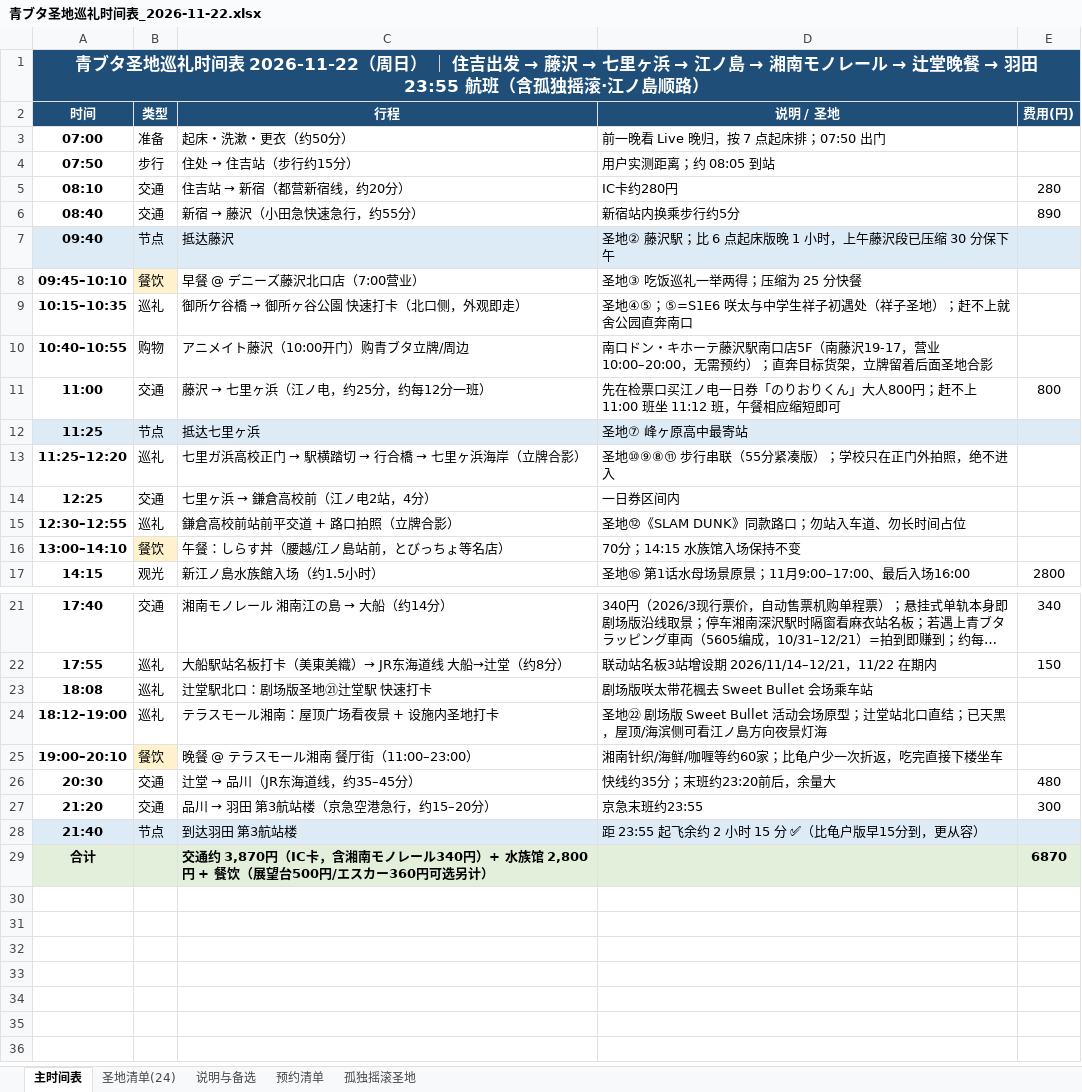
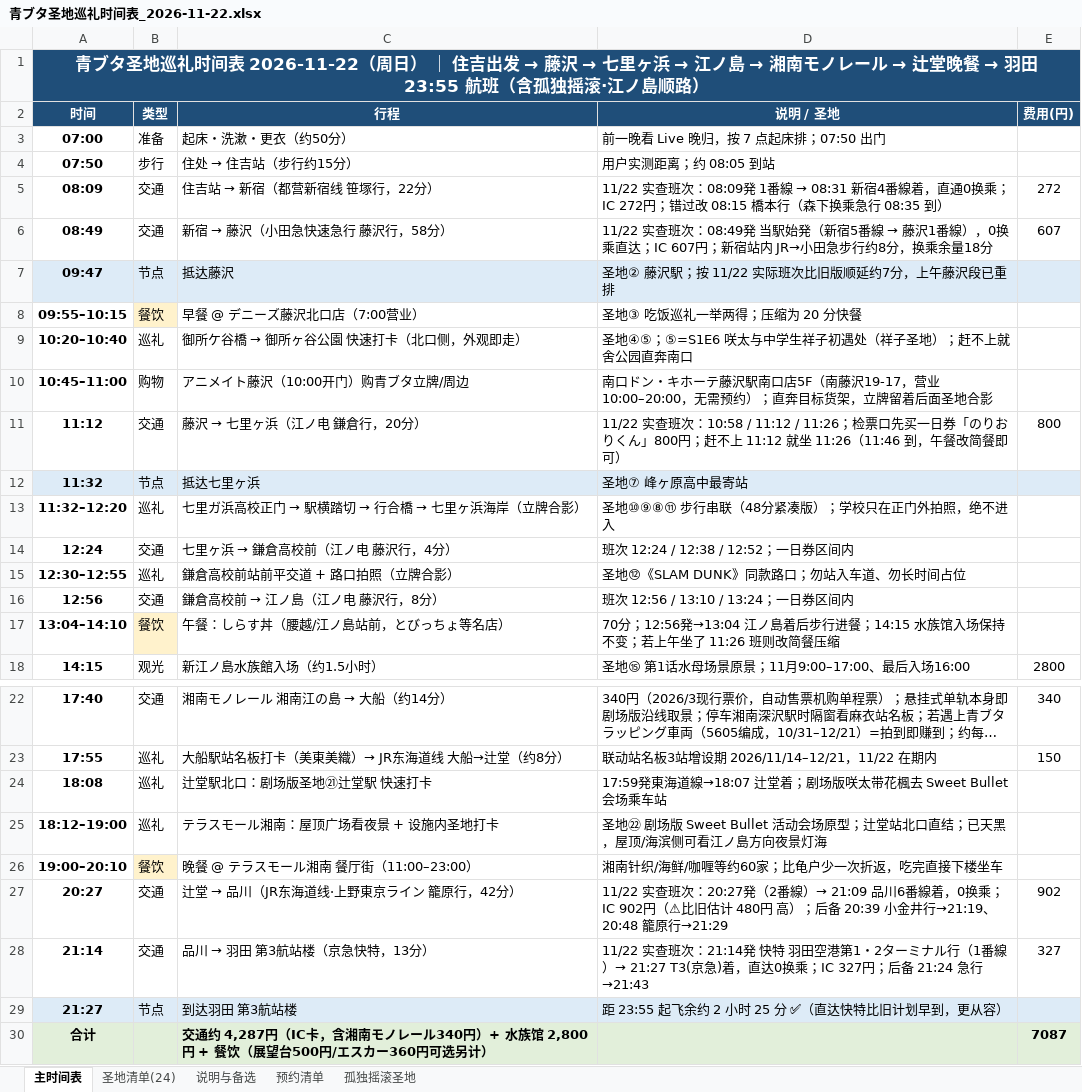
Before and after one commit to fhlm/pages, an Excel workbook: aobuta/青ブタ圣地巡礼时间表_2026-11-22.xlsx, sheet 主时间表, drawn as a sheet; only a part is shown, gaps mark what is left out; long unchanged cells end in …; values as stored, in another font and other column widths than the file's, no borders; removed rows and columns are numbered as before the commit, all else as after; the diff names each change by its address in the sheet, - before the commit and + after, or states it on an @@ line.

```diff
--- a/aobuta/青ブタ圣地巡礼时间表_2026-11-22.xlsx (sheet 主时间表)
+++ b/aobuta/青ブタ圣地巡礼时间表_2026-11-22.xlsx (sheet 主时间表)
-row 5: 08:10 | 交通 | 住吉站 → 新宿（都营新宿线，约20分） | IC卡约280円 | 280
-row 6: 08:40 | 交通 | 新宿 → 藤沢（小田急快速急行，约55分） | 新宿站内换乘步行约5分 | 890
+row 5: 08:09 | 交通 | 住吉站 → 新宿（都营新宿线 笹塚行，22分） | 11/22 实查班次：08:09発 1番線 → 08:31 新宿4番線着，直通0换乘；IC 272円；错过改 08:15 橋本行（森下换乘急行 08:35 到） | 272
+row 6: 08:49 | 交通 | 新宿 → 藤沢（小田急快速急行 藤沢行，58分） | 11/22 实查班次：08:49発 当駅始発（新宿5番線 → 藤沢1番線），0换乘直达；IC 607円；新宿站内 JR→小田急步行约8分，换乘余量18分 | 607
-A7 (时间): 09:40
+A7 (时间): 09:47
-D7 (说明 / 圣地): 圣地② 藤沢駅；比 6 点起床版晚 1 小时，上午藤沢段已压缩 30 分保下午
+D7 (说明 / 圣地): 圣地② 藤沢駅；按 11/22 实际班次比旧版顺延约7分，上午藤沢段已重排
-A8 (时间): 09:45–10:10
+A8 (时间): 09:55–10:15
-D8 (说明 / 圣地): 圣地③ 吃饭巡礼一举两得；压缩为 25 分快餐
+D8 (说明 / 圣地): 圣地③ 吃饭巡礼一举两得；压缩为 20 分快餐
-A9 (时间): 10:15–10:35
+A9 (时间): 10:20–10:40
-A10 (时间): 10:40–10:55
+A10 (时间): 10:45–11:00
-A11 (时间): 11:00
+A11 (时间): 11:12
@@ C11 (行程): 藤沢 → 七里ヶ浜（江ノ电，约25分，约每12分一班） → 藤沢 → 七里ヶ浜（江ノ电 鎌倉行，20分） @@
-D11 (说明 / 圣地): 先在检票口买江ノ电一日券「のりおりくん」大人800円；赶不上 11:00 班坐 11:12 班，午餐相应缩短即可
+D11 (说明 / 圣地): 11/22 实查班次：10:58 / 11:12 / 11:26；检票口先买一日券「のりおりくん」800円；赶不上 11:12 就坐 11:26（11:46 到，午餐改简餐即可）
-A12 (时间): 11:25
+A12 (时间): 11:32
-A13 (时间): 11:25–12:20
+A13 (时间): 11:32–12:20
-D13 (说明 / 圣地): 圣地⑩⑨⑧⑪ 步行串联（55分紧凑版）；学校只在正门外拍照，绝不进入
+D13 (说明 / 圣地): 圣地⑩⑨⑧⑪ 步行串联（48分紧凑版）；学校只在正门外拍照，绝不进入
-A14 (时间): 12:25
+A14 (时间): 12:24
@@ C14 (行程): 七里ヶ浜 → 鎌倉高校前（江ノ电2站，4分） → 七里ヶ浜 → 鎌倉高校前（江ノ电 藤沢行，4分） @@
-D14 (说明 / 圣地): 一日券区间内
+D14 (说明 / 圣地): 班次 12:24 / 12:38 / 12:52；一日券区间内
+row 16: 12:56 | 交通 | 鎌倉高校前 → 江ノ島（江ノ电 藤沢行，8分） | 班次 12:56 / 13:10 / 13:24；一日券区间内
-A17 (时间): 13:00–14:10
+A17 (时间): 13:04–14:10
-D17 (说明 / 圣地): 70分；14:15 水族馆入场保持不变
+D17 (说明 / 圣地): 70分；12:56発→13:04 江ノ島着后步行进餐；14:15 水族馆入场保持不变；若上午坐了 11:26 班则改简餐压缩
-D24 (说明 / 圣地): 剧场版咲太带花楓去 Sweet Bullet 会场乘车站
+D24 (说明 / 圣地): 17:59発東海道線→18:07 辻堂着；剧场版咲太带花楓去 Sweet Bullet 会场乘车站
-row 26: 20:30 | 交通 | 辻堂 → 品川（JR东海道线，约35–45分） | 快线约35分；末班约23:20前后，余量大 | 480
-row 27: 21:20 | 交通 | 品川 → 羽田 第3航站楼（京急空港急行，约15–20分） | 京急末班约23:55 | 300
+row 27: 20:27 | 交通 | 辻堂 → 品川（JR东海道线·上野東京ライン 籠原行，42分） | 11/22 实查班次：20:27発（2番線）→ 21:09 品川6番線着，0换乘；IC 902円（⚠比旧估计 480円 高）；后备 20:39 小金井行→21:19、20:48 籠原行→21:29 | 902
+row 28: 21:14 | 交通 | 品川 → 羽田 第3航站楼（京急快特，13分） | 11/22 实查班次：21:14発 快特 羽田空港第1・2ターミナル行（1番線）→ 21:27 T3(京急)着，直达0换乘；IC 327円；后备 21:24 急行→21:43 | 327
-A29 (时间): 21:40
+A29 (时间): 21:27
-D29 (说明 / 圣地): 距 23:55 起飞余约 2 小时 15 分 ✅（比龟户版早15分到，更从容）
+D29 (说明 / 圣地): 距 23:55 起飞余约 2 小时 25 分 ✅（直达快特比旧计划早到，更从容）
-C30 (行程): 交通约 3,870円（IC卡…
+C30 (行程): 交通约 4,287円（IC卡…
-E30 (费用(円)): 6870
+E30 (费用(円)): 7087
```
Also changed, not shown: sheet 预约清单, sheet 说明与备选, 3 other files.
